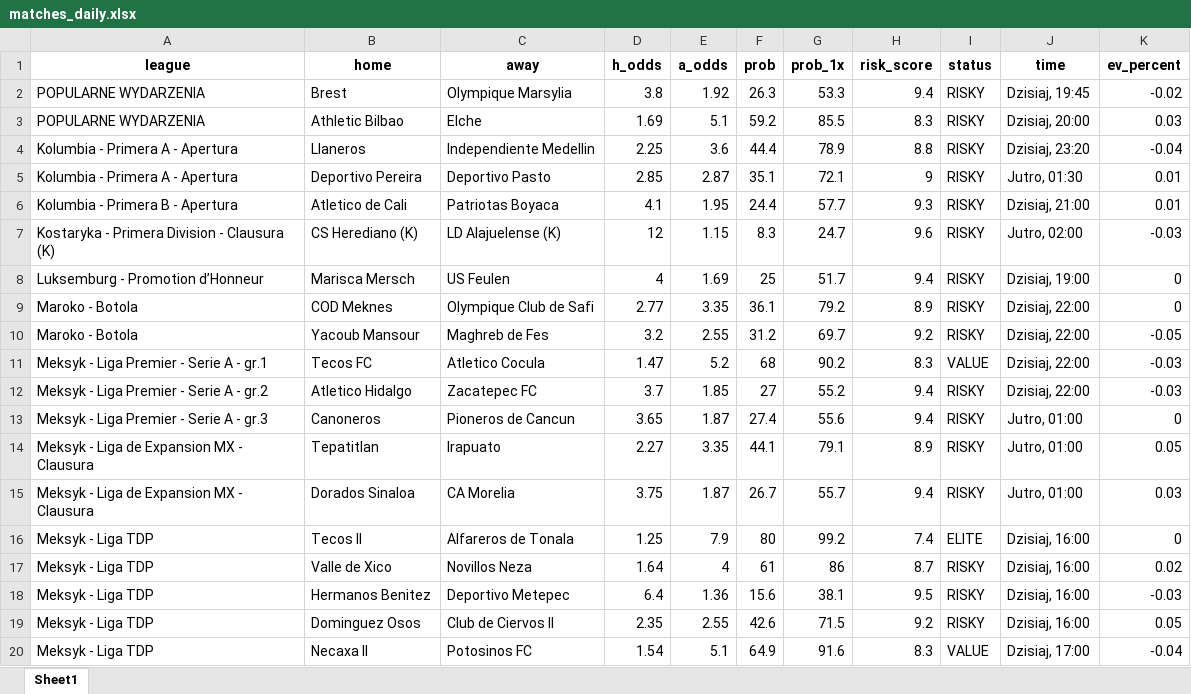
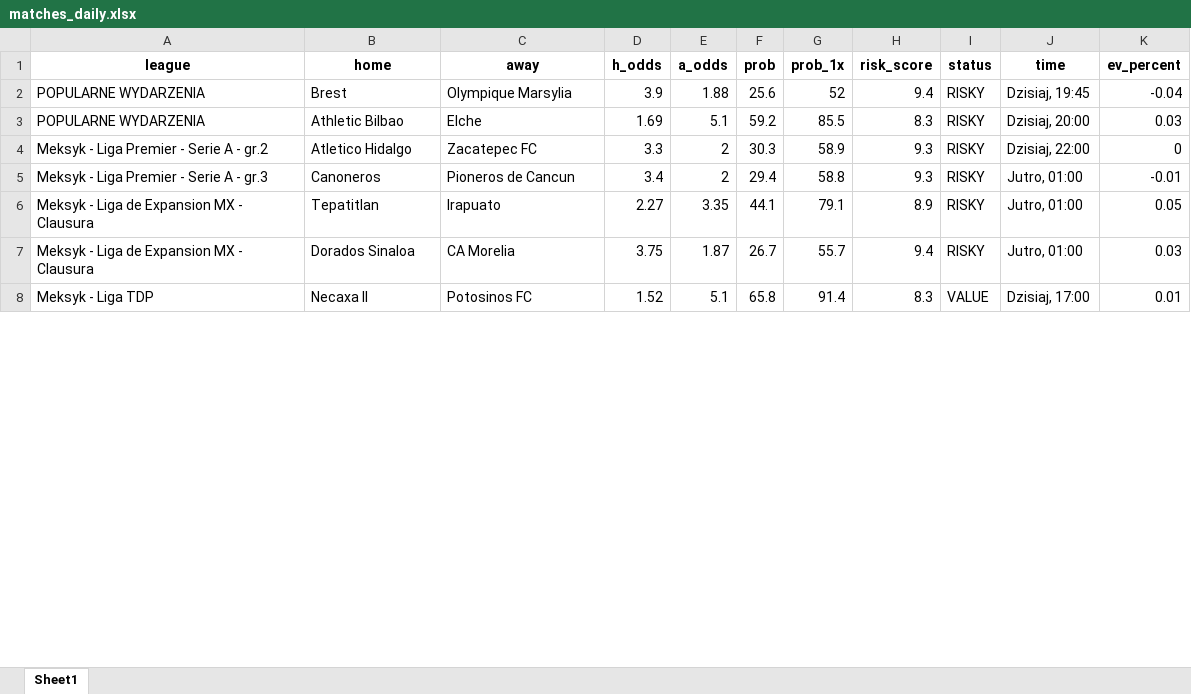
Before and after one commit to Byadiso/webscraper_advanced, an Excel workbook: matches_daily.xlsx, sheet Sheet1, drawn as a sheet; only a part is shown; values as stored, in another font and other column widths than the file's, no borders; removed rows and columns are numbered as before the commit, all else as after; the diff covers the shown part only; the diff names each change by its address in the sheet, - before the commit and + after, or states it on an @@ line.

```diff
--- a/matches_daily.xlsx (sheet Sheet1)
+++ b/matches_daily.xlsx (sheet Sheet1)
-D2 (h_odds): 3.8
+D2 (h_odds): 3.9
-E2 (a_odds): 1.92
+E2 (a_odds): 1.88
-F2 (prob): 26.3
+F2 (prob): 25.6
-G2 (prob_1x): 53.3
+G2 (prob_1x): 52
-K2 (ev_percent): -0.02
+K2 (ev_percent): -0.04
-row 4: Kolumbia - Primera A - Apertura | Llaneros | Independiente Medellin | 2.25 | 3.6 | 44.4 | 78.9 | 8.8 | RISKY | Dzisiaj, 23:20 | -0.04
-row 5: Kolumbia - Primera A - Apertura | Deportivo Pereira | Deportivo Pasto | 2.85 | 2.87 | 35.1 | 72.1 | 9 | RISKY | Jutro, 01:30 | 0.01
-row 6: Kolumbia - Primera B - Apertura | Atletico de Cali | Patriotas Boyaca | 4.1 | 1.95 | 24.4 | 57.7 | 9.3 | RISKY | Dzisiaj, 21:00 | 0.01
-row 7: Kostaryka - Primera Division - Clausura (K) | CS Herediano (K) | LD Alajuelense (K) | 12 | 1.15 | 8.3 | 24.7 | 9.6 | RISKY | Jutro, 02:00 | -0.03
-row 8: Luksemburg - Promotion d’Honneur | Marisca Mersch | US Feulen | 4 | 1.69 | 25 | 51.7 | 9.4 | RISKY | Dzisiaj, 19:00 | 0
-row 9: Maroko - Botola | COD Meknes | Olympique Club de Safi | 2.77 | 3.35 | 36.1 | 79.2 | 8.9 | RISKY | Dzisiaj, 22:00 | 0
-row 10: Maroko - Botola | Yacoub Mansour | Maghreb de Fes | 3.2 | 2.55 | 31.2 | 69.7 | 9.2 | RISKY | Dzisiaj, 22:00 | -0.05
-row 11: Meksyk - Liga Premier - Serie A - gr.1 | Tecos FC | Atletico Cocula | 1.47 | 5.2 | 68 | 90.2 | 8.3 | VALUE | Dzisiaj, 22:00 | -0.03
-D4 (h_odds): 3.7
+D4 (h_odds): 3.3
-E4 (a_odds): 1.85
+E4 (a_odds): 2
-F4 (prob): 27
+F4 (prob): 30.3
-G4 (prob_1x): 55.2
+G4 (prob_1x): 58.9
-H4:H5 (risk_score): 9.4
+H4:H5 (risk_score): 9.3
-K4 (ev_percent): -0.03
+K4 (ev_percent): 0
-D5 (h_odds): 3.65
+D5 (h_odds): 3.4
-E5 (a_odds): 1.87
+E5 (a_odds): 2
-F5 (prob): 27.4
+F5 (prob): 29.4
-G5 (prob_1x): 55.6
+G5 (prob_1x): 58.8
-K5 (ev_percent): 0
+K5 (ev_percent): -0.01
-row 16: Meksyk - Liga TDP | Tecos II | Alfareros de Tonala | 1.25 | 7.9 | 80 | 99.2 | 7.4 | ELITE | Dzisiaj, 16:00 | 0
-row 17: Meksyk - Liga TDP | Valle de Xico | Novillos Neza | 1.64 | 4 | 61 | 86 | 8.7 | RISKY | Dzisiaj, 16:00 | 0.02
-row 18: Meksyk - Liga TDP | Hermanos Benitez | Deportivo Metepec | 6.4 | 1.36 | 15.6 | 38.1 | 9.5 | RISKY | Dzisiaj, 16:00 | -0.03
-row 19: Meksyk - Liga TDP | Dominguez Osos | Club de Ciervos II | 2.35 | 2.55 | 42.6 | 71.5 | 9.2 | RISKY | Dzisiaj, 16:00 | 0.05
-D8 (h_odds): 1.54
+D8 (h_odds): 1.52
-F8 (prob): 64.9
+F8 (prob): 65.8
-G8 (prob_1x): 91.6
+G8 (prob_1x): 91.4
-K8 (ev_percent): -0.04
+K8 (ev_percent): 0.01
```
Also changed, not shown: 11 added rows, 2 removed rows and 30 edited cells elsewhere in this sheet, 1 other file.
